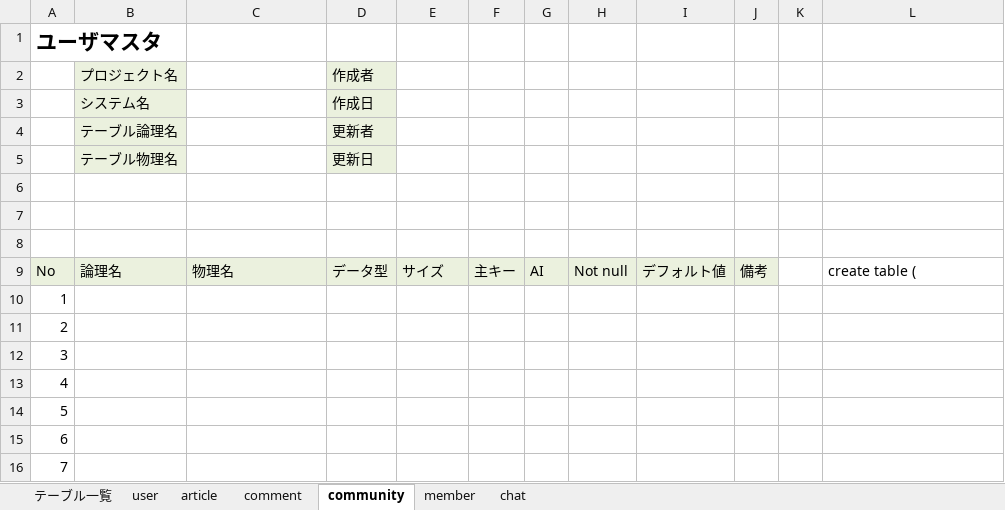
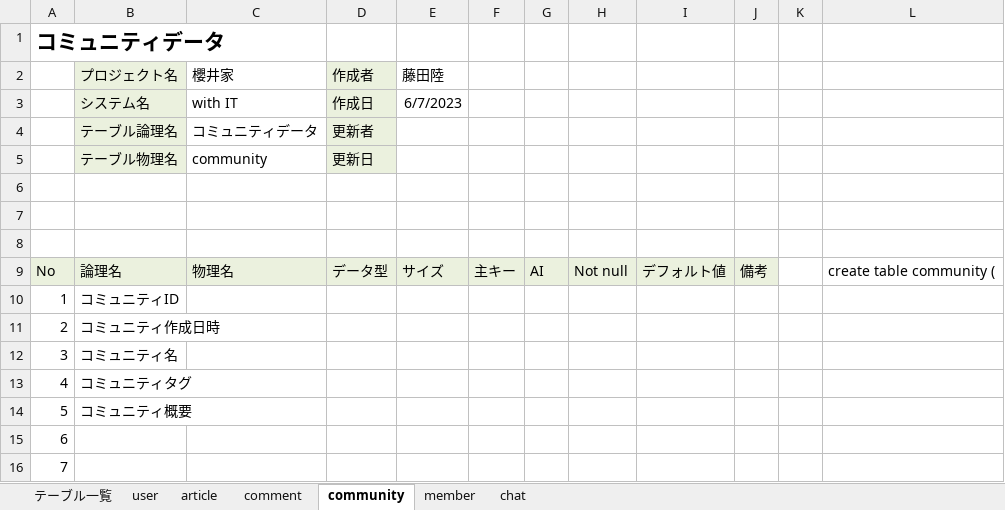
Before and after one commit to dojo2023/D-2, an Excel workbook: doc/d2_DB定義書_櫻井家.xlsx, sheet community, drawn as a sheet; only a part is shown; values as stored, in another font and other column widths than the file's, no borders; the diff names each change by its address in the sheet, - before the commit and + after, or states it on an @@ line.

```diff
--- a/doc/d2_DB定義書_櫻井家.xlsx (sheet community)
+++ b/doc/d2_DB定義書_櫻井家.xlsx (sheet community)
-A1: ユーザマスタ
+A1: コミュニティデータ
-C2: (empty)
+C2: 櫻井家
-E2: (empty)
+E2: 藤田陸
-C3 (櫻井家): (empty)
+C3 (櫻井家): with IT
-E3 (藤田陸): (empty)
+E3 (藤田陸): 6/7/2023
-C4 (櫻井家): (empty)
+C4 (櫻井家): コミュニティデータ
-C5 (櫻井家): (empty)
+C5 (櫻井家): community
-L9: create table (
+L9: create table community (
-B10 (プロジェクト名): (empty)
+B10 (プロジェクト名): コミュニティID
-B11 (プロジェクト名): (empty)
+B11 (プロジェクト名): コミュニティ作成日時
-B12 (プロジェクト名): (empty)
+B12 (プロジェクト名): コミュニティ名
-B13 (プロジェクト名): (empty)
+B13 (プロジェクト名): コミュニティタグ
-B14 (プロジェクト名): (empty)
+B14 (プロジェクト名): コミュニティ概要
```
Also changed, not shown: sheet article, sheet comment, sheet member, sheet chat.
